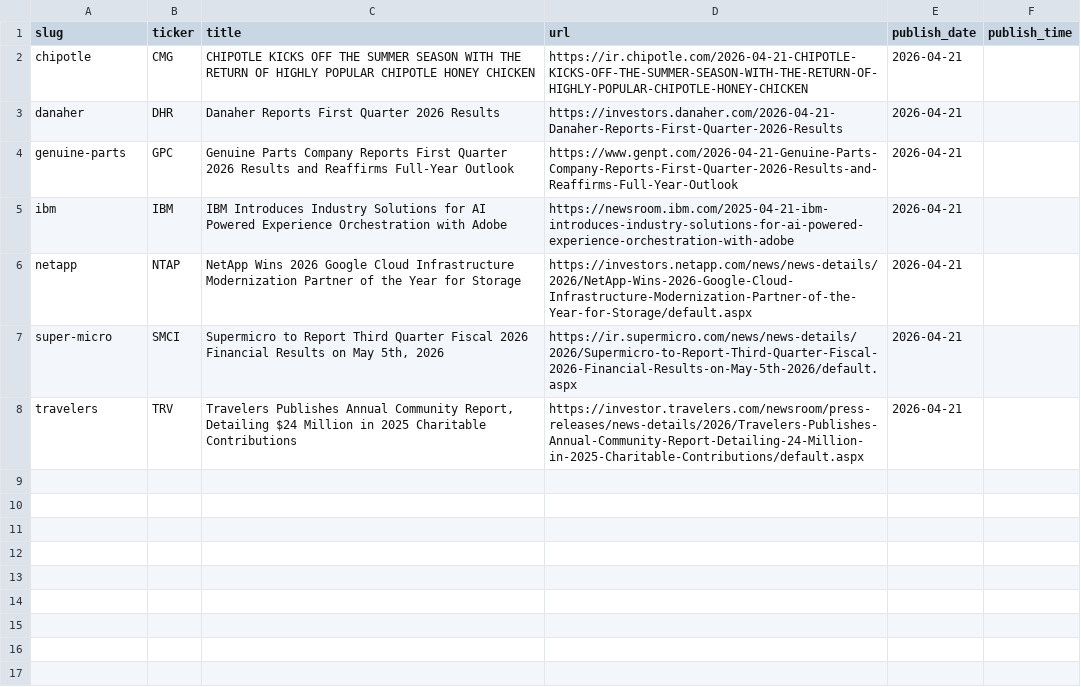
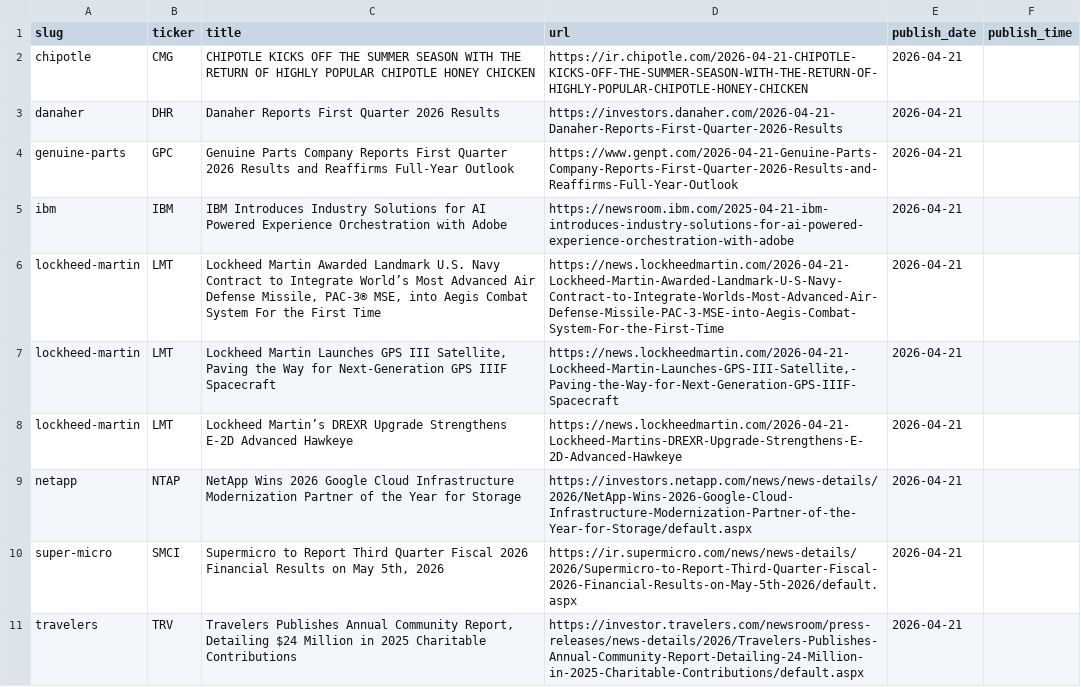
Before and after one commit to KamarajuKusumanchi/primary_wire, a CSV file: data/2026/2026-04-21.csv, drawn as a sheet.

```diff
--- a/data/2026/2026-04-21.csv
+++ b/data/2026/2026-04-21.csv
@@ -5,2 +5,5 @@ genuine-parts,GPC,Genuine Parts Company Reports First Quarter 2026 Results and R
 ibm,IBM,IBM Introduces Industry Solutions for AI Powered Experience Orchestration with Adobe,https://newsroom.ibm.com/2025-04-21-ibm-introduces-industry-solutions-for-ai-powered-experience-orchestration-with-adobe,2026-04-21,
+lockheed-martin,LMT,"Lockheed Martin Awarded Landmark U.S. Navy Contract to Integrate World’s Most Advanced Air Defense Missile, PAC-3® MSE, into Aegis Combat System For the First Time",https://news.lockheedmartin.com/2026-04-21-Lockheed-Martin-Awarded-Landmark-U-S-Navy-Contract-to-Integrate-Worlds-Most-Advanced-Air-Defense-Missile-PAC-3-MSE-into-Aegis-Combat-System-For-the-First-Time,2026-04-21,
+lockheed-martin,LMT,"Lockheed Martin Launches GPS III Satellite, Paving the Way for Next-Generation GPS IIIF Spacecraft","https://news.lockheedmartin.com/2026-04-21-Lockheed-Martin-Launches-GPS-III-Satellite,-Paving-the-Way-for-Next-Generation-GPS-IIIF-Spacecraft",2026-04-21,
+lockheed-martin,LMT,Lockheed Martin’s DREXR Upgrade Strengthens E-2D Advanced Hawkeye,https://news.lockheedmartin.com/2026-04-21-Lockheed-Martins-DREXR-Upgrade-Strengthens-E-2D-Advanced-Hawkeye,2026-04-21,
 netapp,NTAP,NetApp Wins 2026 Google Cloud Infrastructure Modernization Partner of the Year for Storage,https://investors.netapp.com/news/news-details/2026/NetApp-Wins-2026-Google-Cloud-Infrastructure-Modernization-Partner-of-the-Year-for-Storage/default.aspx,2026-04-21,
```
Also changed, not shown: data/2026/2026-02-12.csv, data/2026/2026-03-12.csv, 40 other files.
